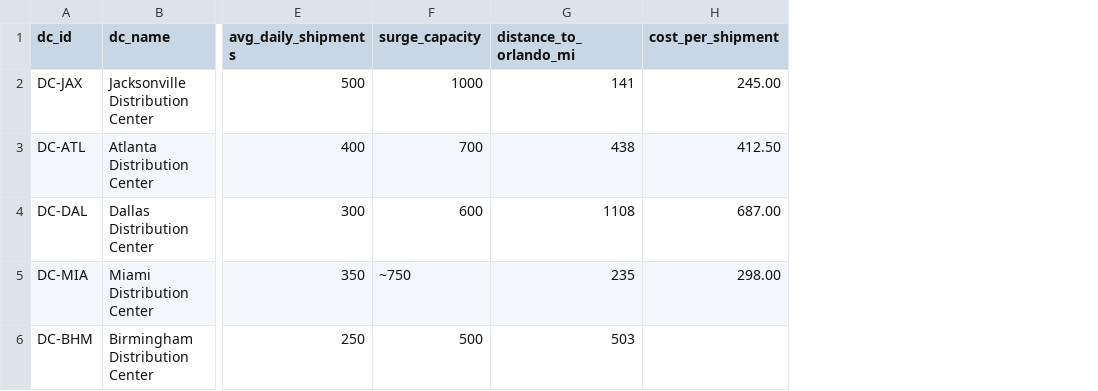
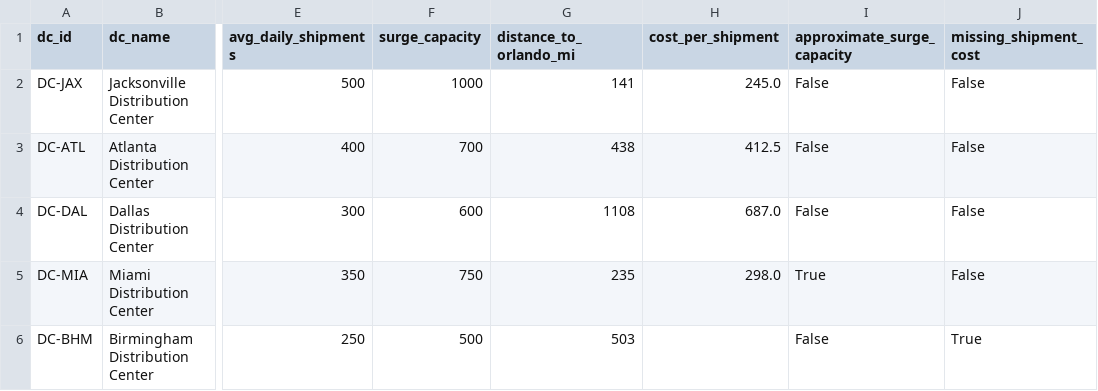
Before and after one commit to marykahmed77-cmd/walmart-hurricane-project, a CSV file: data/distribution_centers.csv, drawn as a sheet; only a part is shown, gaps mark what is left out; the diff names each change by its address in the sheet, - before the commit and + after, or states it on an @@ line.

Commit message:
Apply distribution centers cleaning

```diff
--- a/data/distribution_centers.csv
+++ b/data/distribution_centers.csv
+column I (approximate_surge_capacity), rows 2-6: False | False | False | True | False
+column J (missing_shipment_cost), rows 2-6: False | False | False | False | True
-H2 (cost_per_shipment): 245.00
+H2 (cost_per_shipment): 245.0
-H3 (cost_per_shipment): 412.50
+H3 (cost_per_shipment): 412.5
-H4 (cost_per_shipment): 687.00
+H4 (cost_per_shipment): 687.0
-F5 (surge_capacity): ~750
+F5 (surge_capacity): 750
-H5 (cost_per_shipment): 298.00
+H5 (cost_per_shipment): 298.0
```
